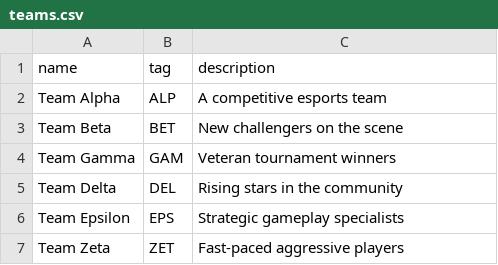
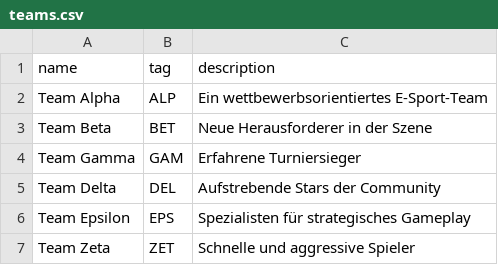
Before and after one commit to KainTim/WMC-Project-5, a CSV file: backend_splatournament_manager/dist/csv/teams.csv, drawn as a sheet.

```diff
--- a/backend_splatournament_manager/dist/csv/teams.csv
+++ b/backend_splatournament_manager/dist/csv/teams.csv
@@ -1,7 +1,7 @@
 name,tag,description
-Team Alpha,ALP,A competitive esports team
-Team Beta,BET,New challengers on the scene
-Team Gamma,GAM,Veteran tournament winners
-Team Delta,DEL,Rising stars in the community
-Team Epsilon,EPS,Strategic gameplay specialists
-Team Zeta,ZET,Fast-paced aggressive players
+Team Alpha,ALP,Ein wettbewerbsorientiertes E-Sport-Team
+Team Beta,BET,Neue Herausforderer in der Szene
+Team Gamma,GAM,Erfahrene Turniersieger
+Team Delta,DEL,Aufstrebende Stars der Community
+Team Epsilon,EPS,Spezialisten für strategisches Gameplay
+Team Zeta,ZET,Schnelle und aggressive Spieler
```
Also changed, not shown: backend_splatournament_manager/dist/csv/tournaments.csv, 32 other files.
